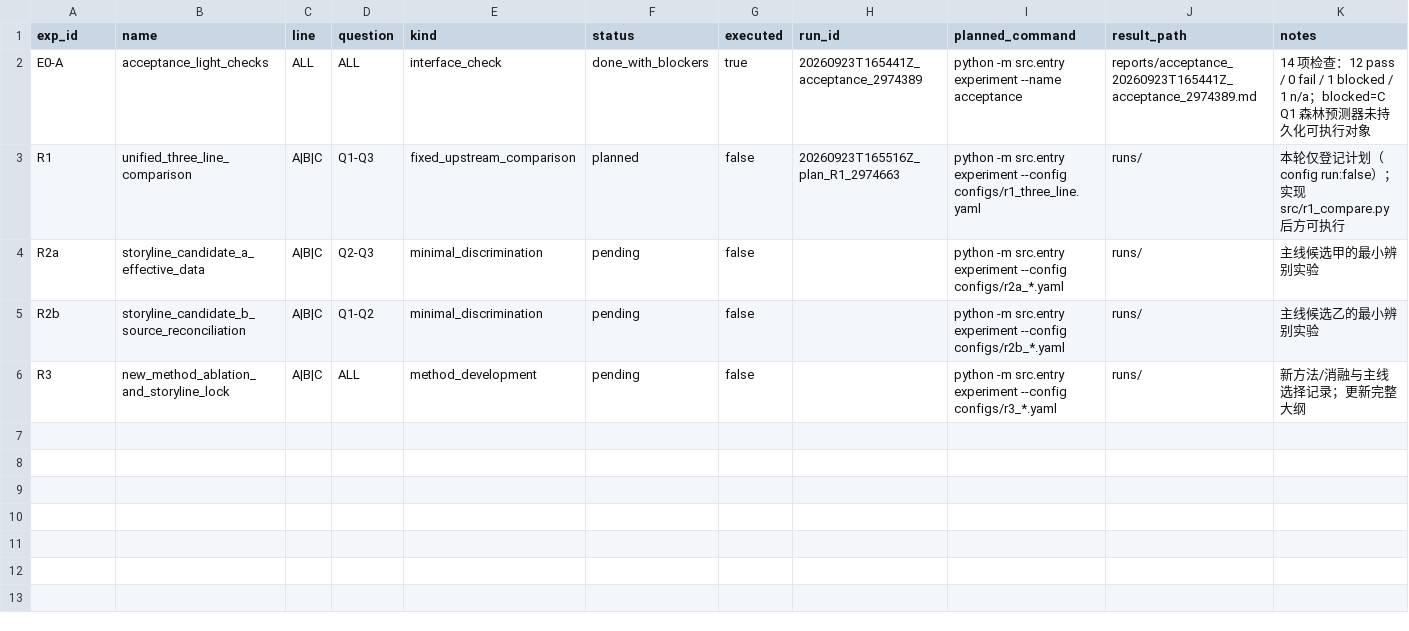
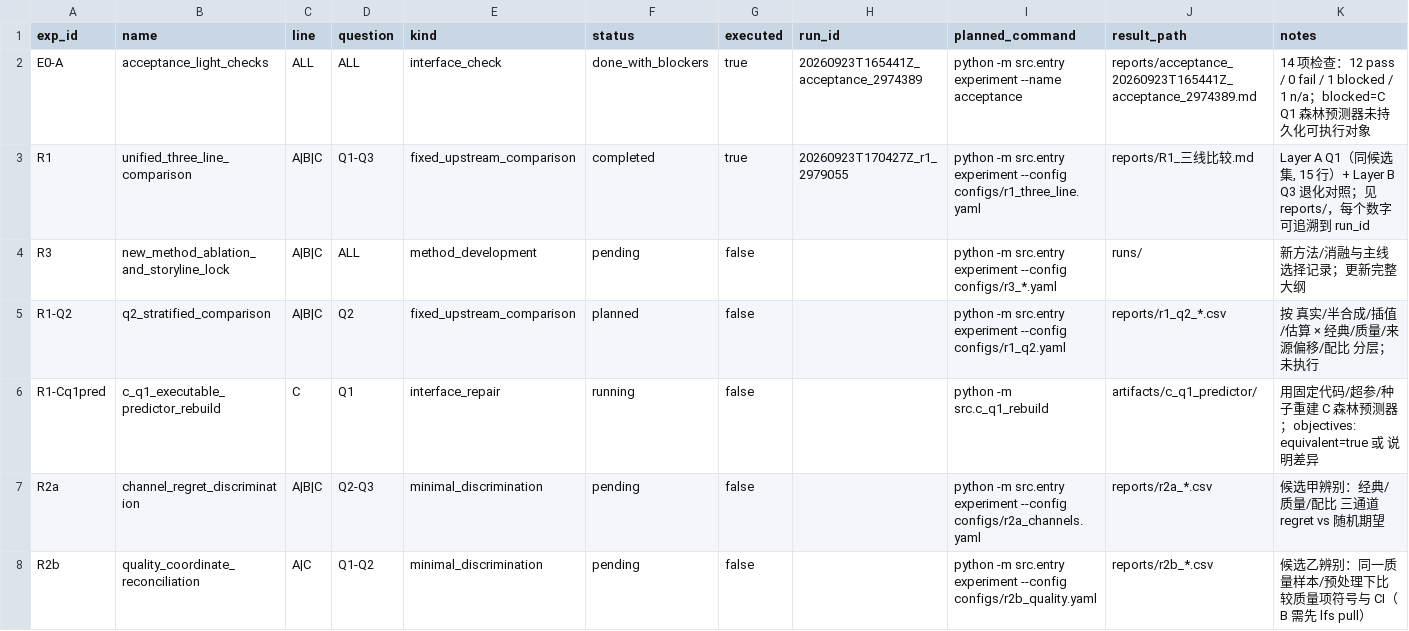
Before and after one commit to gilGAMEsh002/math_model_F, a CSV file: research/experiments.csv, drawn as a sheet.

Commit message:
R1: verifiable three-line comparison (Layer A Q1 + Layer B Q3 degenerate)
- audit_versions.py: reuse decision per line (A consistent; B-Q3 marker+scale; C-Q3
  source_hash verified; C-Q1/Q2 path-only config change), report committed
- run records now also store source_snapshot.tar.gz and research.patch
- line --execute runs in an independent copy under research/work/ (git-ignored)
  with canonical read-only real_attachments; reference worktrees never written
- r1_compare.py: Layer A Q1 on the SAME candidate sets (y_true diff=0) with equal
  weights (RMSE/R2/Spearman/top-1 regret/random expected regret); Layer B Q3
  degenerate (quality+mixture off) -> A/B/C agree to 1.4e-7
- wired as 'experiment --name r1'; results + figure in reports/, each number
  traceable to run 20260923T170427Z_r1_2979055
- reports/R1_三线比较.md: stability vs caliber, keep/downgrade/drop, the key
  contradiction, and two storyline candidates with minimal discrimination tests
- experiments.csv: R1 completed; R1-Q2 planned; R1-Cq1pred running; R2a/R2b pending
- decisions.md: R1 results and concrete R2 tasks
- no push

```diff
--- a/research/experiments.csv
+++ b/research/experiments.csv
@@ -2,5 +2,7 @@ exp_id,name,line,question,kind,status,executed,run_id,planned_command,result_pat
 E0-A,acceptance_light_checks,ALL,ALL,interface_check,done_with_blockers,true,20260923T165441Z_acceptance_2974389,python -m src.entry experiment --name acceptance,reports/acceptance_20260923T165441Z_acceptance_2974389.md,14 项检查：12 pass / 0 fail / 1 blocked / 1 n/a；blocked=C Q1 森林预测器未持久化可执行对象
-R1,unified_three_line_comparison,A|B|C,Q1-Q3,fixed_upstream_comparison,planned,false,20260923T165516Z_plan_R1_2974663,python -m src.entry experiment --config configs/r1_three_line.yaml,runs/,本轮仅登记计划（config run:false）；实现 src/r1_compare.py 后方可执行
-R2a,storyline_candidate_a_effective_data,A|B|C,Q2-Q3,minimal_discrimination,pending,false,,python -m src.entry experiment --config configs/r2a_*.yaml,runs/,主线候选甲的最小辨别实验
-R2b,storyline_candidate_b_source_reconciliation,A|B|C,Q1-Q2,minimal_discrimination,pending,false,,python -m src.entry experiment --config configs/r2b_*.yaml,runs/,主线候选乙的最小辨别实验
+R1,unified_three_line_comparison,A|B|C,Q1-Q3,fixed_upstream_comparison,completed,true,20260923T170427Z_r1_2979055,python -m src.entry experiment --config configs/r1_three_line.yaml,reports/R1_三线比较.md,"Layer A Q1（同候选集, 15 行）+ Layer B Q3 退化对照；见 reports/，每个数字可追溯到 run_id"
 R3,new_method_ablation_and_storyline_lock,A|B|C,ALL,method_development,pending,false,,python -m src.entry experiment --config configs/r3_*.yaml,runs/,新方法/消融与主线选择记录；更新完整大纲
+R1-Q2,q2_stratified_comparison,A|B|C,Q2,fixed_upstream_comparison,planned,false,,python -m src.entry experiment --config configs/r1_q2.yaml,reports/r1_q2_*.csv,按 真实/半合成/插值/估算 × 经典/质量/来源偏移/配比 分层；未执行
+R1-Cq1pred,c_q1_executable_predictor_rebuild,C,Q1,interface_repair,running,false,,python -m src.c_q1_rebuild,artifacts/c_q1_predictor/,用固定代码/超参/种子重建 C 森林预测器；objectives: equivalent=true 或 说明差异
+R2a,channel_regret_discrimination,A|B|C,Q2-Q3,minimal_discrimination,pending,false,,python -m src.entry experiment --config configs/r2a_channels.yaml,reports/r2a_*.csv,候选甲辨别：经典/质量/配比 三通道 regret vs 随机期望
+R2b,quality_coordinate_reconciliation,A|C,Q1-Q2,minimal_discrimination,pending,false,,python -m src.entry experiment --config configs/r2b_quality.yaml,reports/r2b_*.csv,候选乙辨别：同一质量样本/预处理下比较质量项符号与 CI（B 需先 lfs pull）
```
Also changed, not shown: 29 other files.
